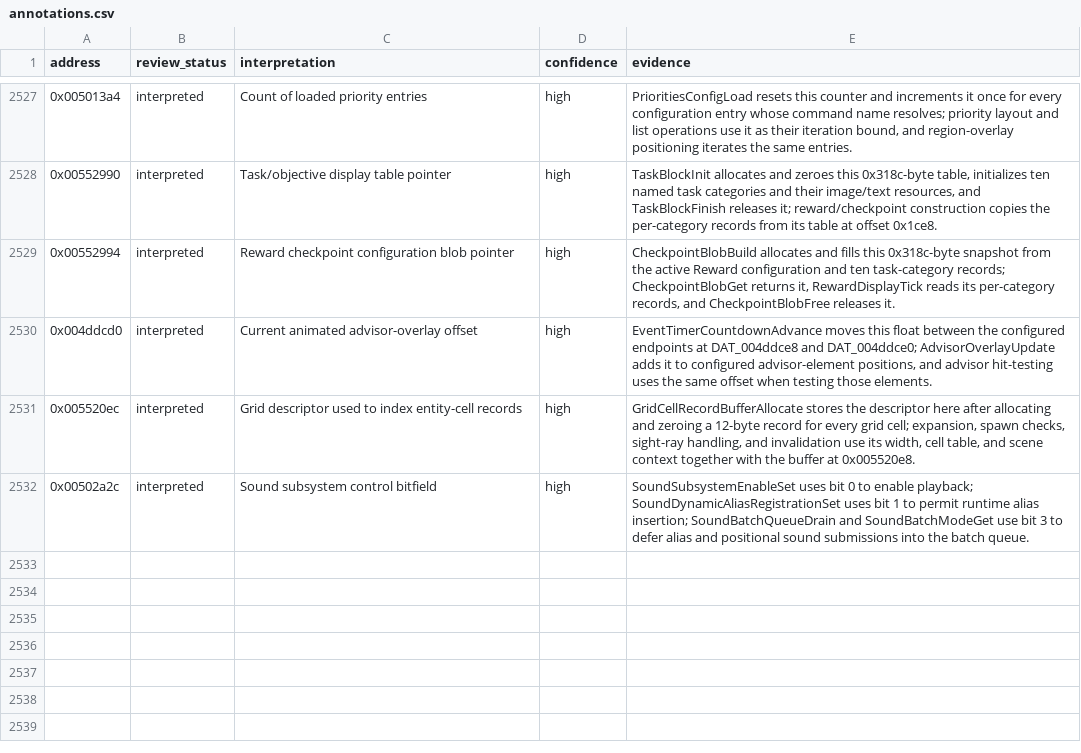
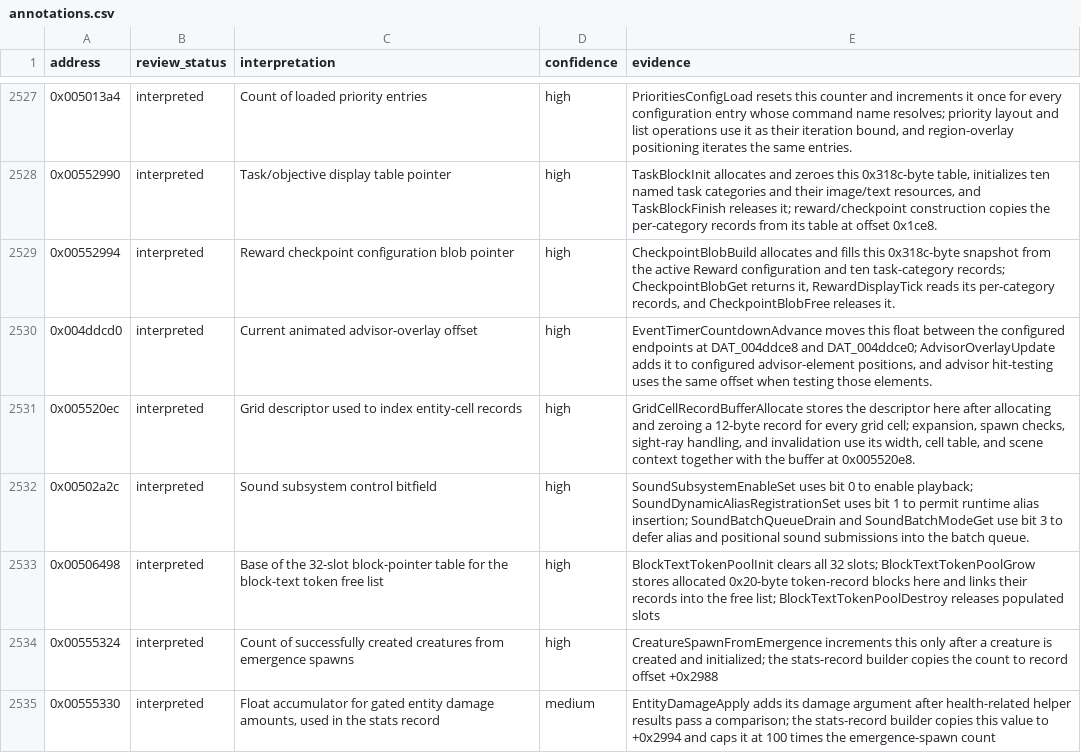
Before and after one commit to robbert229/lrr-portable, a CSV file: docs/dat/annotations.csv, drawn as a sheet; only a part is shown, gaps mark what is left out; the diff names each change by its address in the sheet, - before the commit and + after, or states it on an @@ line.

Commit message:
docs: classify token pool and emergence globals

```diff
--- a/docs/dat/annotations.csv
+++ b/docs/dat/annotations.csv
+row 2533: 0x00506498 | interpreted | Base of the 32-slot block-pointer table for the block-text token free list | high | BlockTextTokenPoolInit clears all 32 slots; BlockTextTokenPoolGrow stores allocated 0x20-byte token-record blocks here and links their records into the free list; BlockTextTokenPoolDestroy releases populated slots
+row 2534: 0x00555324 | interpreted | Count of successfully created creatures from emergence spawns | high | CreatureSpawnFromEmergence increments this only after a creature is created and initialized; the stats-record builder copies the count to record offset +0x2988
+row 2535: 0x00555330 | interpreted | Float accumulator for gated entity damage amounts, used in the stats record | medium | EntityDamageApply adds its damage argument after health-related helper results pass a comparison; the stats-record builder copies this value to +0x2994 and caps it at 100 times the emergence-spawn count
```
Also changed, not shown: 3 other files.
